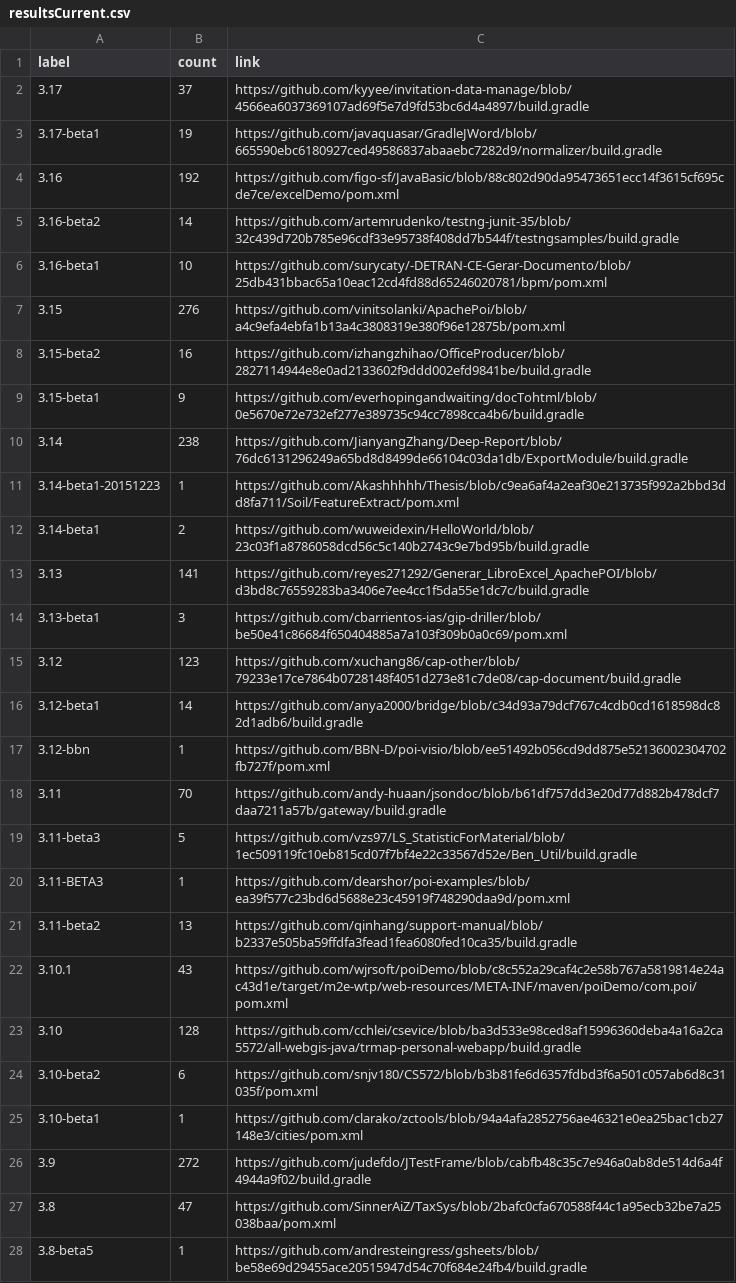
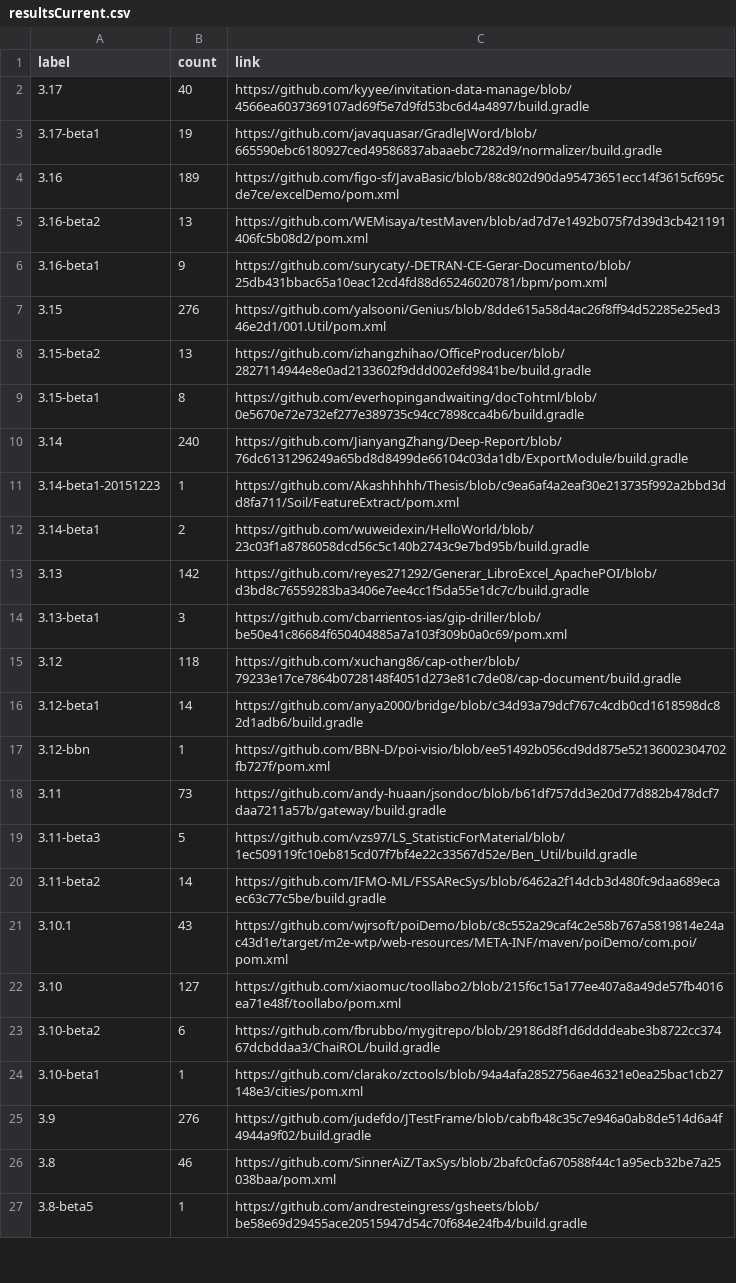
Before and after one commit to centic9/github-version-statistics, a CSV file: docs/resultsCurrent.csv, drawn as a sheet; only a part is shown; the diff covers the shown part only.

```diff
--- a/docs/resultsCurrent.csv
+++ b/docs/resultsCurrent.csv
@@ -1,28 +1,27 @@
 label,count,link
-3.17,37,https://github.com/kyyee/invitation-data-manage/blob/4566ea6037369107ad69f5e7d9fd53bc6d4a4897/build.gradle
+3.17,40,https://github.com/kyyee/invitation-data-manage/blob/4566ea6037369107ad69f5e7d9fd53bc6d4a4897/build.gradle
 3.17-beta1,19,https://github.com/javaquasar/GradleJWord/blob/665590ebc6180927ced49586837abaaebc7282d9/normalizer/build.gradle
-3.16,192,https://github.com/figo-sf/JavaBasic/blob/88c802d90da95473651ecc14f3615cf695cde7ce/excelDemo/pom.xml
-3.16-beta2,14,https://github.com/artemrudenko/testng-junit-35/blob/32c439d720b785e96cdf33e95738f408dd7b544f/testngsamples/build.gradle
-3.16-beta1,10,https://github.com/surycaty/-DETRAN-CE-Gerar-Documento/blob/25db431bbac65a10eac12cd4fd88d65246020781/bpm/pom.xml
-3.15,276,https://github.com/vinitsolanki/ApachePoi/blob/a4c9efa4ebfa1b13a4c3808319e380f96e12875b/pom.xml
-3.15-beta2,16,https://github.com/izhangzhihao/OfficeProducer/blob/2827114944e8e0ad2133602f9ddd002efd9841be/build.gradle
-3.15-beta1,9,https://github.com/everhopingandwaiting/docTohtml/blob/0e5670e72e732ef277e389735c94cc7898cca4b6/build.gradle
-3.14,238,https://github.com/JianyangZhang/Deep-Report/blob/76dc6131296249a65bd8d8499de66104c03da1db/ExportModule/build.gradle
+3.16,189,https://github.com/figo-sf/JavaBasic/blob/88c802d90da95473651ecc14f3615cf695cde7ce/excelDemo/pom.xml
+3.16-beta2,13,https://github.com/WEMisaya/testMaven/blob/ad7d7e1492b075f7d39d3cb421191406fc5b08d2/pom.xml
+3.16-beta1,9,https://github.com/surycaty/-DETRAN-CE-Gerar-Documento/blob/25db431bbac65a10eac12cd4fd88d65246020781/bpm/pom.xml
+3.15,276,https://github.com/yalsooni/Genius/blob/8dde615a58d4ac26f8ff94d52285e25ed346e2d1/001.Util/pom.xml
+3.15-beta2,13,https://github.com/izhangzhihao/OfficeProducer/blob/2827114944e8e0ad2133602f9ddd002efd9841be/build.gradle
+3.15-beta1,8,https://github.com/everhopingandwaiting/docTohtml/blob/0e5670e72e732ef277e389735c94cc7898cca4b6/build.gradle
+3.14,240,https://github.com/JianyangZhang/Deep-Report/blob/76dc6131296249a65bd8d8499de66104c03da1db/ExportModule/build.gradle
 3.14-beta1-20151223,1,https://github.com/Akashhhhh/Thesis/blob/c9ea6af4a2eaf30e213735f992a2bbd3dd8fa711/Soil/FeatureExtract/pom.xml
 3.14-beta1,2,https://github.com/wuweidexin/HelloWorld/blob/23c03f1a8786058dcd56c5c140b2743c9e7bd95b/build.gradle
-3.13,141,https://github.com/reyes271292/Generar_LibroExcel_ApachePOI/blob/d3bd8c76559283ba3406e7ee4cc1f5da55e1dc7c/build.gradle
+3.13,142,https://github.com/reyes271292/Generar_LibroExcel_ApachePOI/blob/d3bd8c76559283ba3406e7ee4cc1f5da55e1dc7c/build.gradle
 3.13-beta1,3,https://github.com/cbarrientos-ias/gip-driller/blob/be50e41c86684f650404885a7a103f309b0a0c69/pom.xml
-3.12,123,https://github.com/xuchang86/cap-other/blob/79233e17ce7864b0728148f4051d273e81c7de08/cap-document/build.gradle
+3.12,118,https://github.com/xuchang86/cap-other/blob/79233e17ce7864b0728148f4051d273e81c7de08/cap-document/build.gradle
 3.12-beta1,14,https://github.com/anya2000/bridge/blob/c34d93a79dcf767c4cdb0cd1618598dc82d1adb6/build.gradle
 3.12-bbn,1,https://github.com/BBN-D/poi-visio/blob/ee51492b056cd9dd875e52136002304702fb727f/pom.xml
-3.11,70,https://github.com/andy-huaan/jsondoc/blob/b61df757dd3e20d77d882b478dcf7daa7211a57b/gateway/build.gradle
+3.11,73,https://github.com/andy-huaan/jsondoc/blob/b61df757dd3e20d77d882b478dcf7daa7211a57b/gateway/build.gradle
 3.11-beta3,5,https://github.com/vzs97/LS_StatisticForMaterial/blob/1ec509119fc10eb815cd07f7bf4e22c33567d52e/Ben_Util/build.gradle
-3.11-BETA3,1,https://github.com/dearshor/poi-examples/blob/ea39f577c23bd6d5688e23c45919f748290daa9d/pom.xml
-3.11-beta2,13,https://github.com/qinhang/support-manual/blob/b2337e505ba59ffdfa3fead1fea6080fed10ca35/build.gradle
+3.11-beta2,14,https://github.com/IFMO-ML/FSSARecSys/blob/6462a2f14dcb3d480fc9daa689ecaec63c77c5be/build.gradle
 3.10.1,43,https://github.com/wjrsoft/poiDemo/blob/c8c552a29caf4c2e58b767a5819814e24ac43d1e/target/m2e-wtp/web-resources/META-INF/maven/poiDemo/com.poi/pom.xml
-3.10,128,https://github.com/cchlei/csevice/blob/ba3d533e98ced8af15996360deba4a16a2ca5572/all-webgis-java/trmap-personal-webapp/build.gradle
-3.10-beta2,6,https://github.com/snjv180/CS572/blob/b3b81fe6d6357fdbd3f6a501c057ab6d8c31035f/pom.xml
+3.10,127,https://github.com/xiaomuc/toollabo2/blob/215f6c15a177ee407a8a49de57fb4016ea71e48f/toollabo/pom.xml
+3.10-beta2,6,https://github.com/fbrubbo/mygitrepo/blob/29186d8f1d6ddddeabe3b8722cc37467dcbddaa3/ChaiROL/build.gradle
 3.10-beta1,1,https://github.com/clarako/zctools/blob/94a4afa2852756ae46321e0ea25bac1cb27148e3/cities/pom.xml
-3.9,272,https://github.com/judefdo/JTestFrame/blob/cabfb48c35c7e946a0ab8de514d6a4f4944a9f02/build.gradle
-3.8,47,https://github.com/SinnerAiZ/TaxSys/blob/2bafc0cfa670588f44c1a95ecb32be7a25038baa/pom.xml
+3.9,276,https://github.com/judefdo/JTestFrame/blob/cabfb48c35c7e946a0ab8de514d6a4f4944a9f02/build.gradle
+3.8,46,https://github.com/SinnerAiZ/TaxSys/blob/2bafc0cfa670588f44c1a95ecb32be7a25038baa/pom.xml
 3.8-beta5,1,https://github.com/andresteingress/gsheets/blob/be58e69d29455ace20515947d54c70f684e24fb4/build.gradle
```
Also changed, not shown: 8 edited cells elsewhere in this file, docs/_data/versionChanges.csv, docs/resultsAll.csv, 5 other files.
